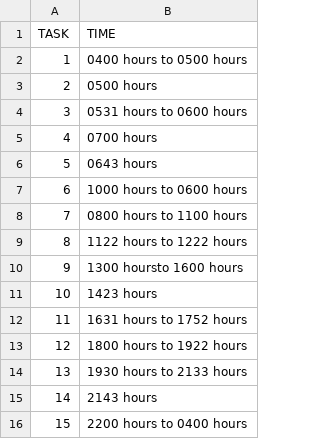
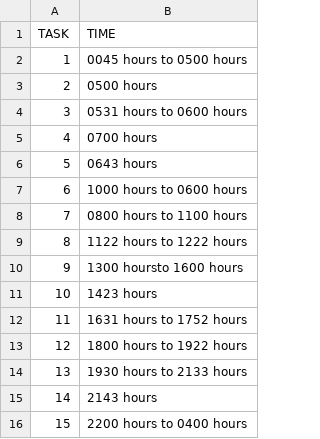
Before and after one commit to salmanshuaib/POWER, a CSV file: Scheduler.csv, drawn as a sheet.

```diff
--- a/Scheduler.csv
+++ b/Scheduler.csv
@@ -1,3 +1,3 @@
 TASK,TIME
-1,0400 hours to 0500 hours
+1,0045 hours to 0500 hours
 2,0500 hours
```
Also changed, not shown: 2 other files.
